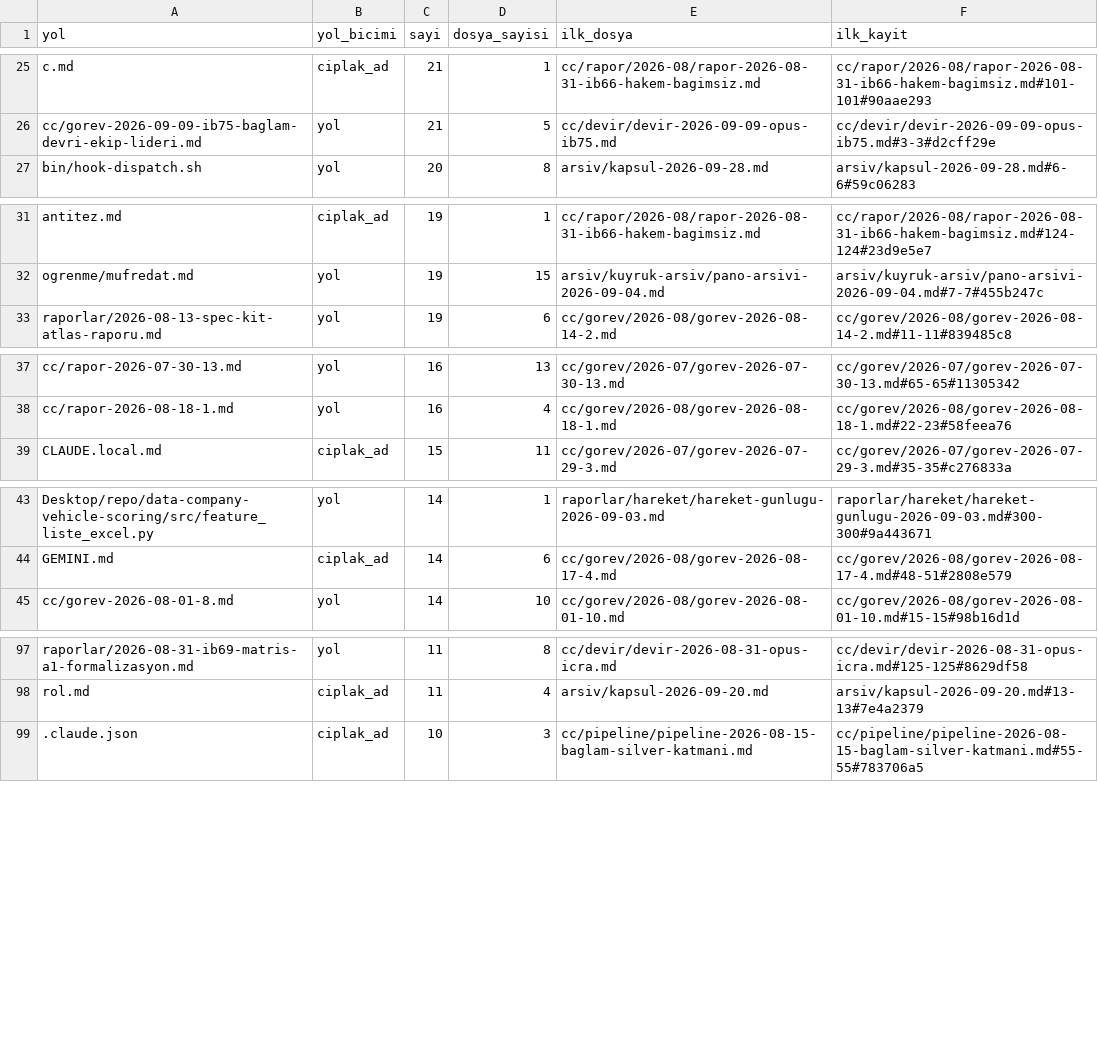
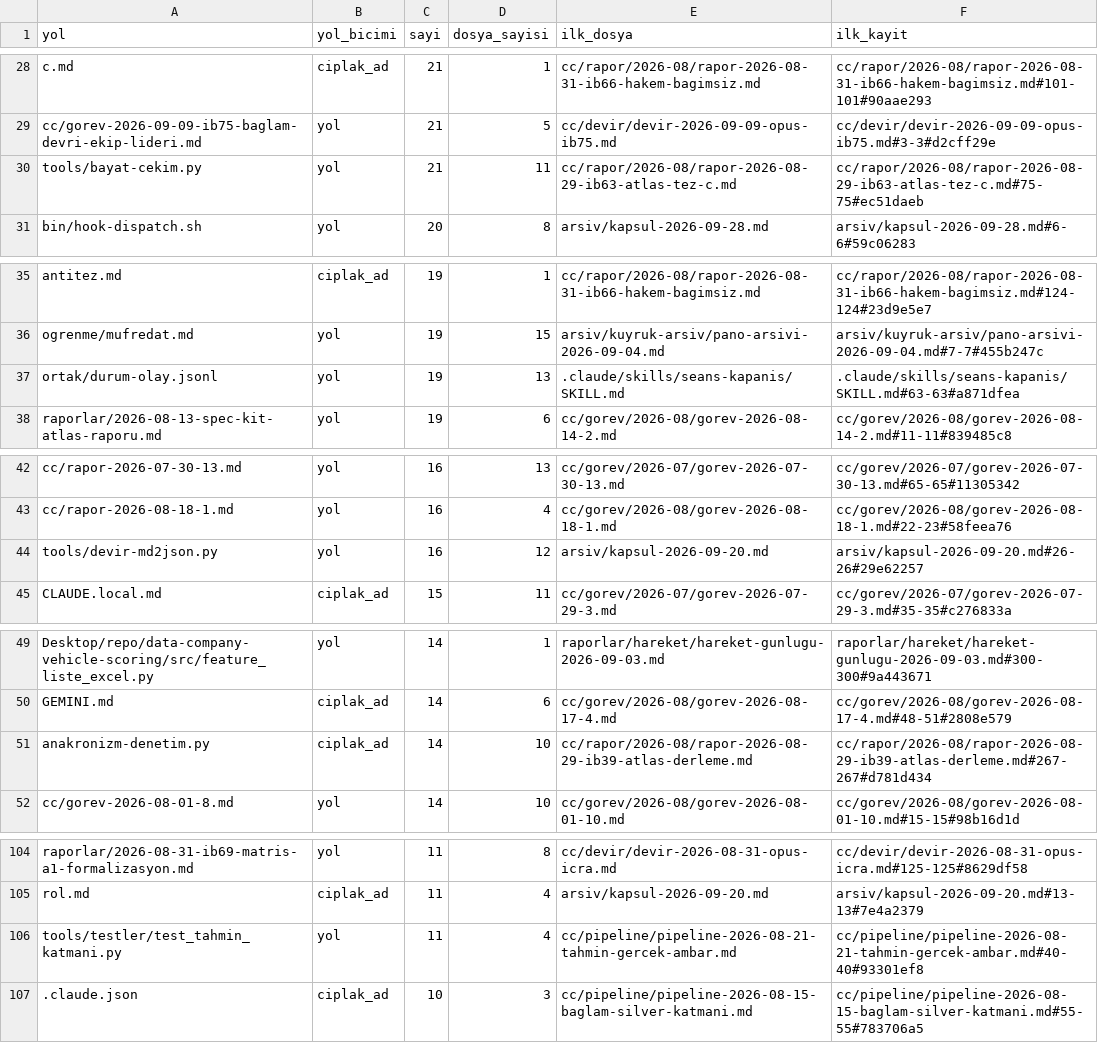
Before and after one commit to salihsahinin/sistem, a CSV file: jarvis/veri/gorunum/v_kirik_pointer.csv, drawn as a sheet; only a part is shown, gaps mark what is left out; the diff covers the shown part only; the diff names each change by its address in the sheet, - before the commit and + after, or states it on an @@ line.

```diff
--- a/jarvis/veri/gorunum/v_kirik_pointer.csv
+++ b/jarvis/veri/gorunum/v_kirik_pointer.csv
+row 30: tools/bayat-cekim.py | yol | 21 | 11 | cc/rapor/2026-08/rapor-2026-08-29-ib63-atlas-tez-c.md | cc/rapor/2026-08/rapor-2026-08-29-ib63-atlas-tez-c.md#75-75#ec51daeb
+row 37: ortak/durum-olay.jsonl | yol | 19 | 13 | .claude/skills/seans-kapanis/SKILL.md | .claude/skills/seans-kapanis/SKILL.md#63-63#a871dfea
+row 44: tools/devir-md2json.py | yol | 16 | 12 | arsiv/kapsul-2026-09-20.md | arsiv/kapsul-2026-09-20.md#26-26#29e62257
+row 51: anakronizm-denetim.py | ciplak_ad | 14 | 10 | cc/rapor/2026-08/rapor-2026-08-29-ib39-atlas-derleme.md | cc/rapor/2026-08/rapor-2026-08-29-ib39-atlas-derleme.md#267-267#d781d434
+row 106: tools/testler/test_tahmin_katmani.py | yol | 11 | 4 | cc/pipeline/pipeline-2026-08-21-tahmin-gercek-ambar.md | cc/pipeline/pipeline-2026-08-21-tahmin-gercek-ambar.md#40-40#93301ef8
```
Also changed, not shown: 22 added rows, 4 removed rows and 6 edited cells elsewhere in this file, jarvis/veri/gorunum/v_hareket_gunluk.csv, jarvis/veri/gorunum/v_loop_aday.csv, 47 other files.
